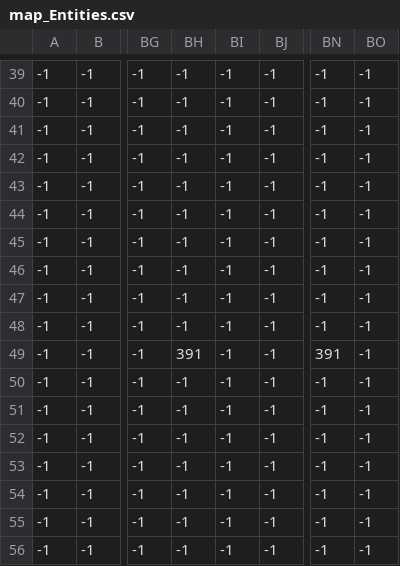
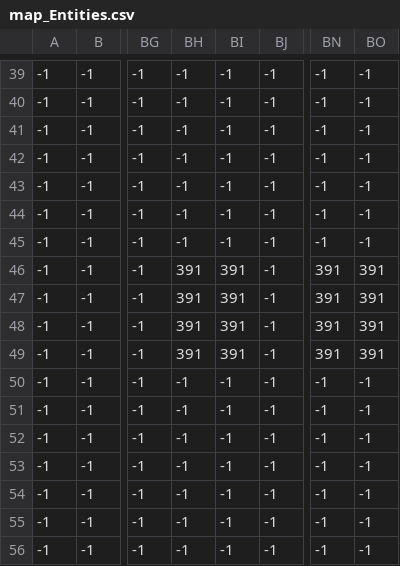
Before and after one commit to Ripernt/KlangSoba, a CSV file: map/1/map_Entities.csv, drawn as a sheet; only a part is shown, gaps mark what is left out; the diff names each change by its address in the sheet, - before the commit and + after, or states it on an @@ line.

```diff
--- a/map/1/map_Entities.csv
+++ b/map/1/map_Entities.csv
-BH46:BH48: -1
+BH46:BH48: 391
-BI46:BI49: -1
+BI46:BI49: 391
-BN46:BN48: -1
+BN46:BN48: 391
-BO46:BO49: -1
+BO46:BO49: 391
```
Also changed, not shown: 6 other files.
